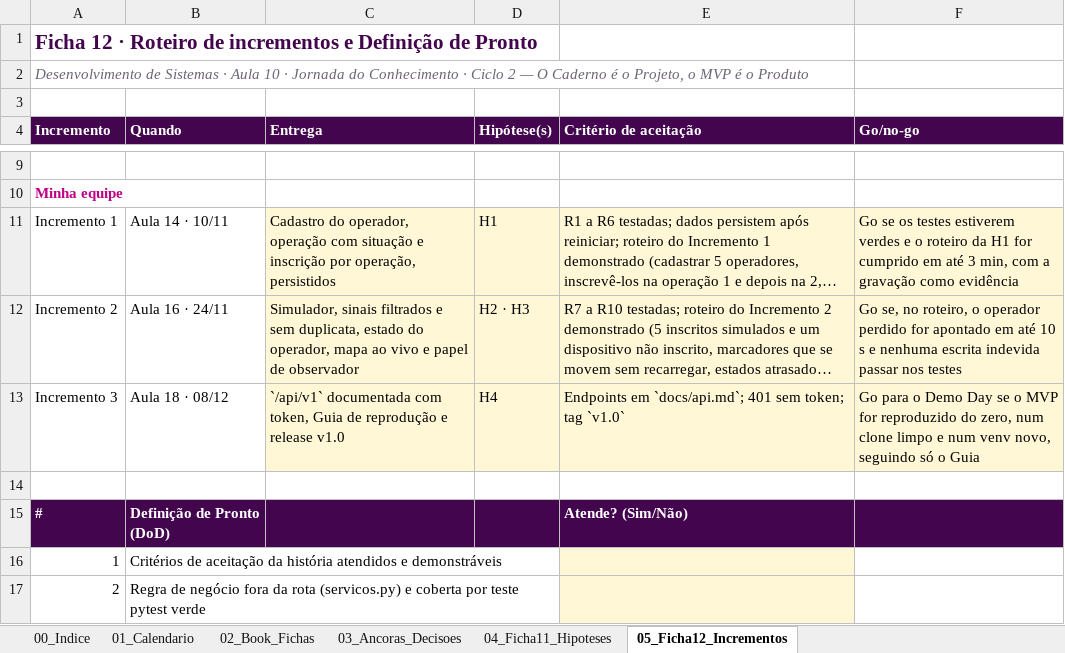
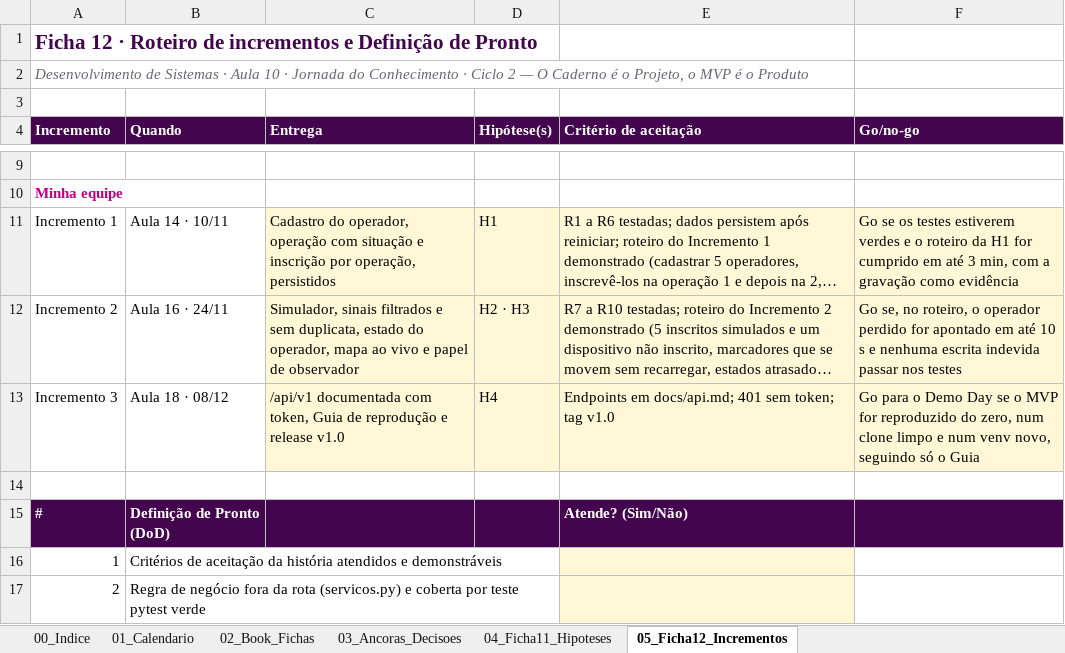
Before and after one commit to izrafilcst/Desenvolvimento-Sistemas, an Excel workbook: docs/Kit_Aula10_MeshTracker_Central.xlsx, sheet 05_Ficha12_Incrementos, drawn as a sheet; only a part is shown, gaps mark what is left out; long unchanged cells end in …; values as stored, in another font and other column widths than the file's, no borders; the diff names each change by its address in the sheet, - before the commit and + after, or states it on an @@ line.

Commit message:
docs: corrige o status das Fichas 3 e 7 no Kit e limpa o texto das células

```diff
--- a/docs/Kit_Aula10_MeshTracker_Central.xlsx (sheet 05_Ficha12_Incrementos)
+++ b/docs/Kit_Aula10_MeshTracker_Central.xlsx (sheet 05_Ficha12_Incrementos)
-C13 (Entrega): `/api/v1` documentada com…
+C13 (Entrega): /api/v1 documentada com…
-E13 (Critério de aceitação): Endpoints em `docs/api.md`; 401 sem token; tag `v1.0`
+E13 (Critério de aceitação): Endpoints em docs/api.md; 401 sem token; tag v1.0
```
Also changed, not shown: sheet 04_Ficha11_Hipoteses, sheet 02_Book_Fichas, 1 other file.
